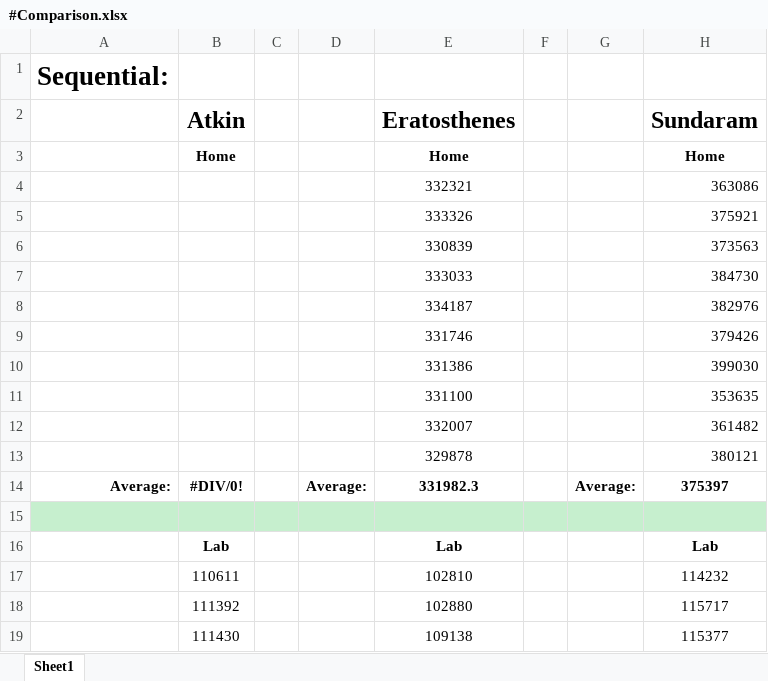
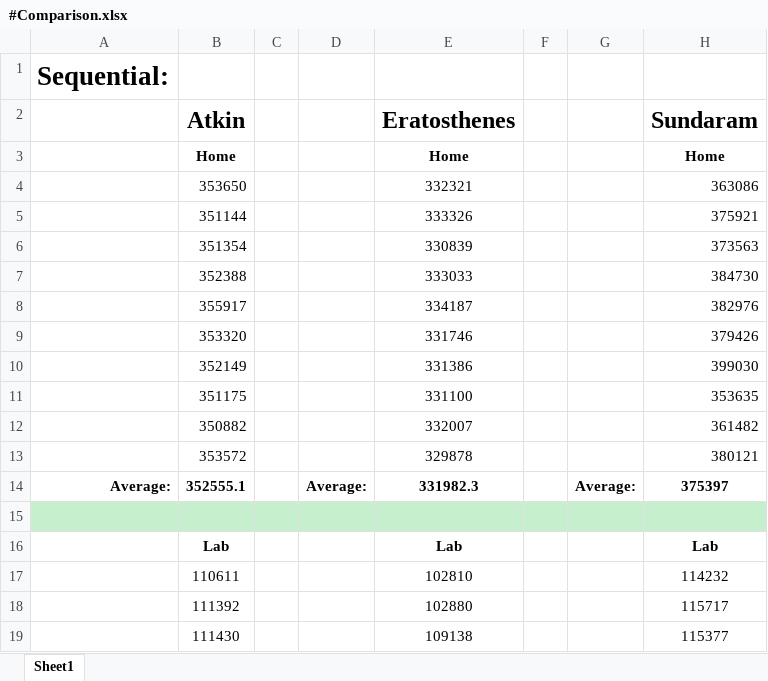
Before and after one commit to x4iiiis/ConcurrentAndParallelSystems, an Excel workbook: CW2/#Results/#Comparison.xlsx, sheet Sheet1, drawn as a sheet; only a part is shown; values as stored, in another font and other column widths than the file's, no borders; the diff names each change by its address in the sheet, - before the commit and + after, or states it on an @@ line.

Commit message:
Right comparison file sequentials done both home and away, gg no re

```diff
--- a/CW2/#Results/#Comparison.xlsx (sheet Sheet1)
+++ b/CW2/#Results/#Comparison.xlsx (sheet Sheet1)
-B4: (empty)
+B4: 353650
-B5: (empty)
+B5: 351144
-B6: (empty)
+B6: 351354
-B7: (empty)
+B7: 352388
-B8: (empty)
+B8: 355917
-B9: (empty)
+B9: 353320
-B10: (empty)
+B10: 352149
-B11: (empty)
+B11: 351175
-B12: (empty)
+B12: 350882
-B13: (empty)
+B13: 353572
-B14: #DIV/0!
+B14: 352555.1
```
Also changed, not shown: 1 other file.
